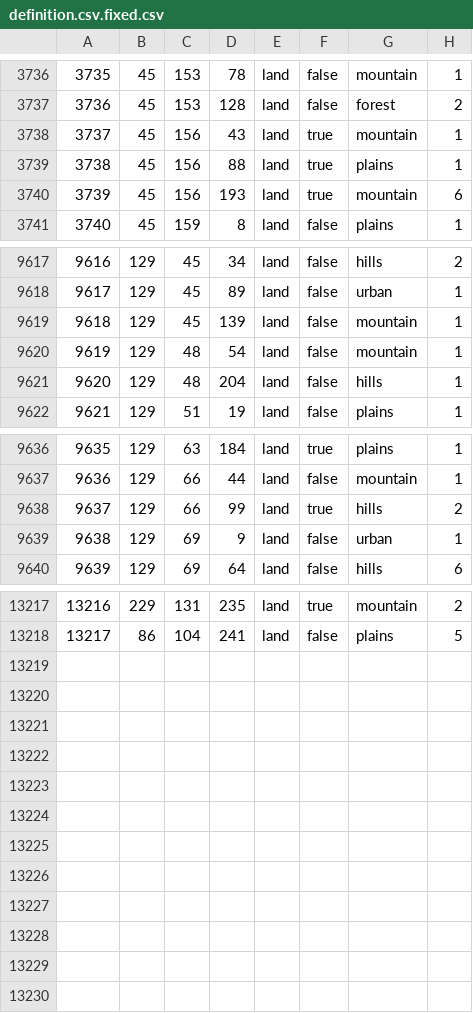
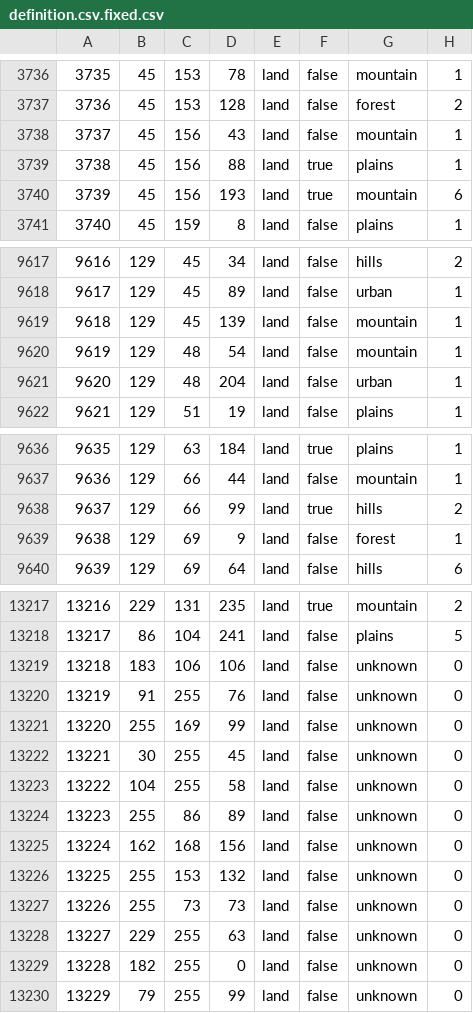
Before and after one commit to firework205/The-Treaty-Did-Not-Burn, a CSV file: map/definition.csv.fixed.csv, drawn as a sheet; only a part is shown, gaps mark what is left out.

```diff
--- a/map/definition.csv.fixed.csv
+++ b/map/definition.csv.fixed.csv
@@ -3737,3 +3737,3 @@
 3736;45;153;128;land;false;forest;2
-3737;45;156;43;land;true;mountain;1
+3737;45;156;43;land;false;mountain;1
 3738;45;156;88;land;true;plains;1
@@ -9620,3 +9620,3 @@
 9619;129;48;54;land;false;mountain;1
-9620;129;48;204;land;false;hills;1
+9620;129;48;204;land;false;urban;1
 9621;129;51;19;land;false;plains;1
@@ -9638,3 +9638,3 @@
 9637;129;66;99;land;true;hills;2
-9638;129;69;9;land;false;urban;1
+9638;129;69;9;land;false;forest;1
 9639;129;69;64;land;false;hills;6
@@ -13218 +13218,13 @@
 13217;86;104;241;land;false;plains;5
+13218;183;106;106;land;false;unknown;0
+13219;91;255;76;land;false;unknown;0
+13220;255;169;99;land;false;unknown;0
+13221;30;255;45;land;false;unknown;0
+13222;104;255;58;land;false;unknown;0
+13223;255;86;89;land;false;unknown;0
+13224;162;168;156;land;false;unknown;0
+13225;255;153;132;land;false;unknown;0
+13226;255;73;73;land;false;unknown;0
+13227;229;255;63;land;false;unknown;0
+13228;182;255;0;land;false;unknown;0
+13229;79;255;99;land;false;unknown;0
```
Also changed, not shown: 59 other files.
